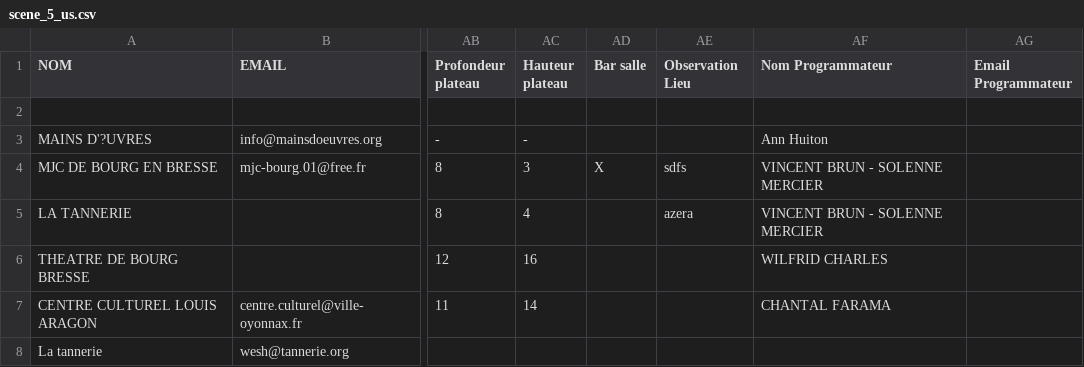
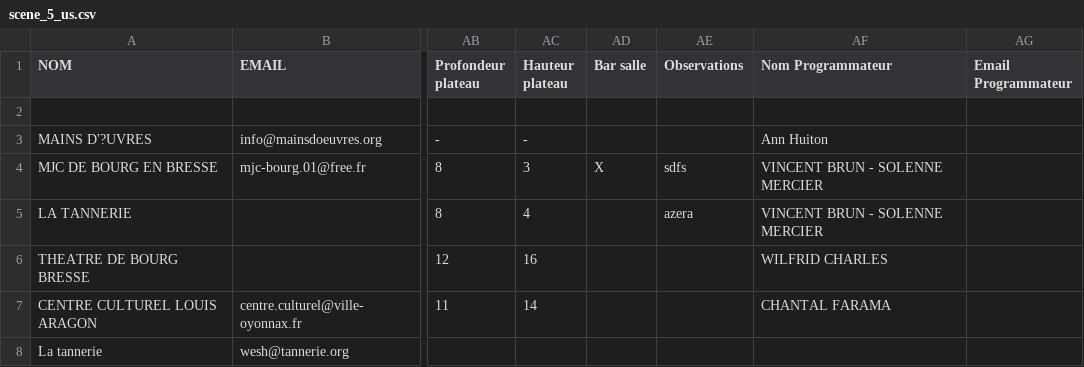
Before and after one commit to Association-Merci-Edgar/Merci-Edgar, a CSV file: spec/files/scene_5_us.csv, drawn as a sheet; only a part is shown, gaps mark what is left out; the diff names each change by its address in the sheet, - before the commit and + after, or states it on an @@ line.

```diff
--- a/spec/files/scene_5_us.csv
+++ b/spec/files/scene_5_us.csv
-AE1: Observation Lieu
+AE1: Observations
```
Also changed, not shown: 11 other files.
